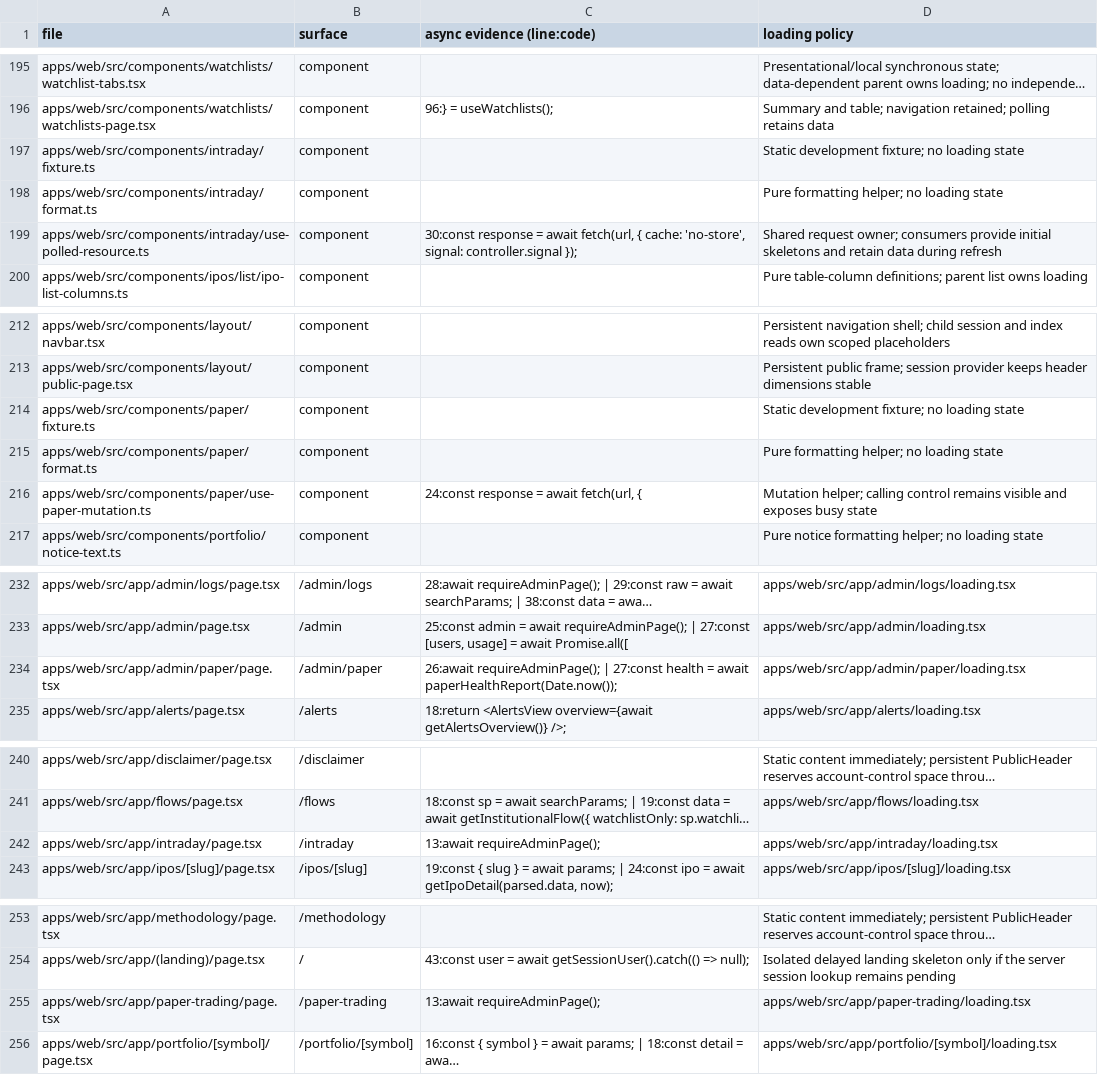
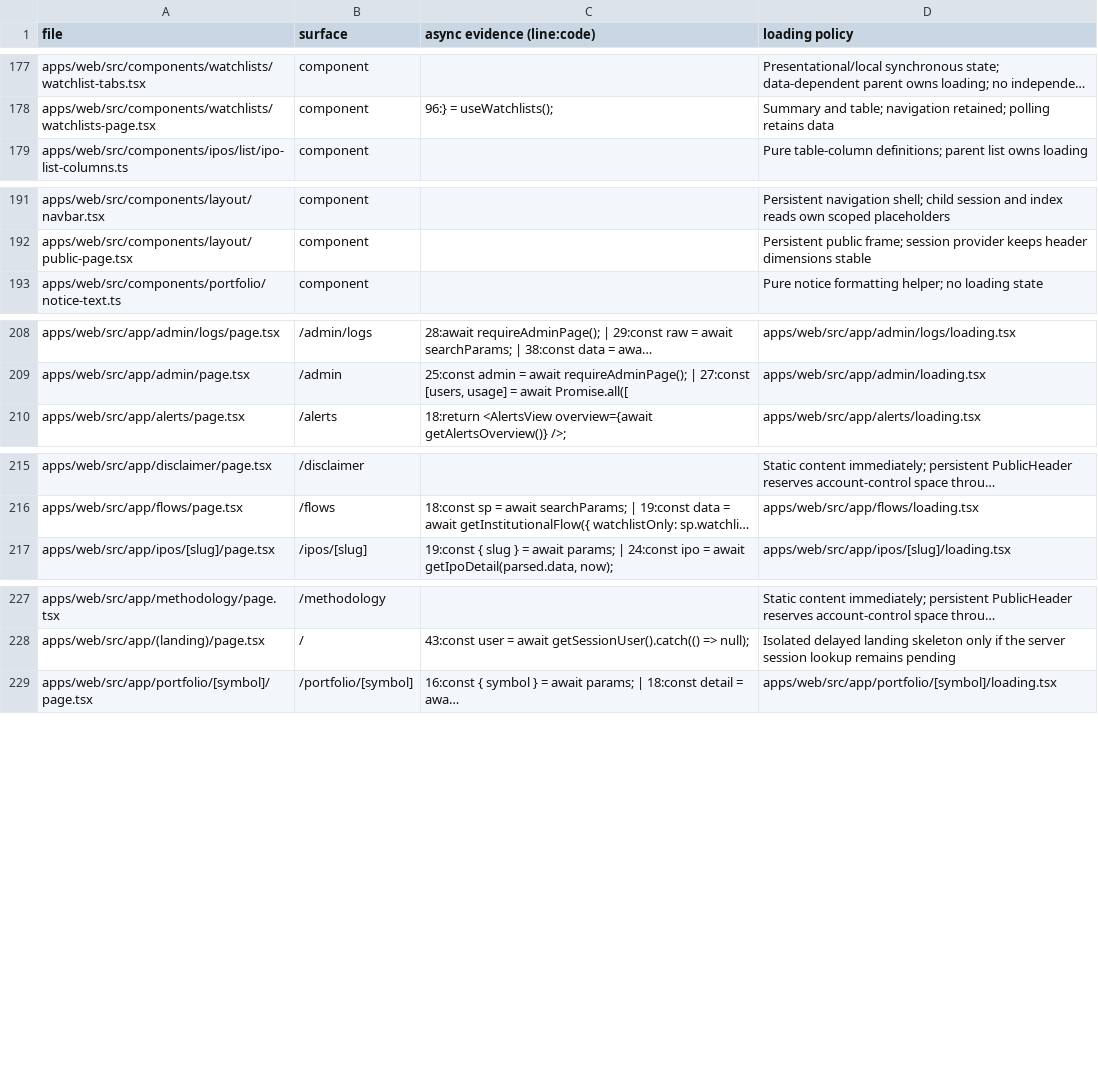
Before and after one commit to chkrishnamurthy/trade-signals, a CSV file: docs/design-system/loading-inventory.csv, drawn as a sheet; only a part is shown, gaps mark what is left out; long unchanged cells end in …; the diff covers the shown part only; the diff names each change by its address in the sheet, - before the commit and + after, or states it on an @@ line.

```diff
--- a/docs/design-system/loading-inventory.csv
+++ b/docs/design-system/loading-inventory.csv
-row 197: apps/web/src/components/intraday/fixture.ts | component |  | Static development fixture; no loading state
-row 198: apps/web/src/components/intraday/format.ts | component |  | Pure formatting helper; no loading state
-row 199: apps/web/src/components/intraday/use-polled-resource.ts | component | 30:const response = await fetch(url, { cache: 'no-store', signal: controller.signal }); | Shared request owner; consumers provide initial skeletons and retain data during refresh
-row 214: apps/web/src/components/paper/fixture.ts | component |  | Static development fixture; no loading state
-row 215: apps/web/src/components/paper/format.ts | component |  | Pure formatting helper; no loading state
-row 216: apps/web/src/components/paper/use-paper-mutation.ts | component | 24:const response = await fetch(url, { | Mutation helper; calling control remains visible and exposes busy state
-row 234: apps/web/src/app/admin/paper/page.tsx | /admin/paper | 26:await requireAdminPage(); | 27:const health = await paperHealthReport(Date.now()); | apps/web/src/app/admin/paper/loading.tsx
-row 242: apps/web/src/app/intraday/page.tsx | /intraday | 13:await requireAdminPage(); | apps/web/src/app/intraday/loading.tsx
-row 255: apps/web/src/app/paper-trading/page.tsx | /paper-trading | 13:await requireAdminPage(); | apps/web/src/app/paper-trading/loading.tsx
```
Also changed, not shown: 19 removed rows elsewhere in this file, 4 other files.
